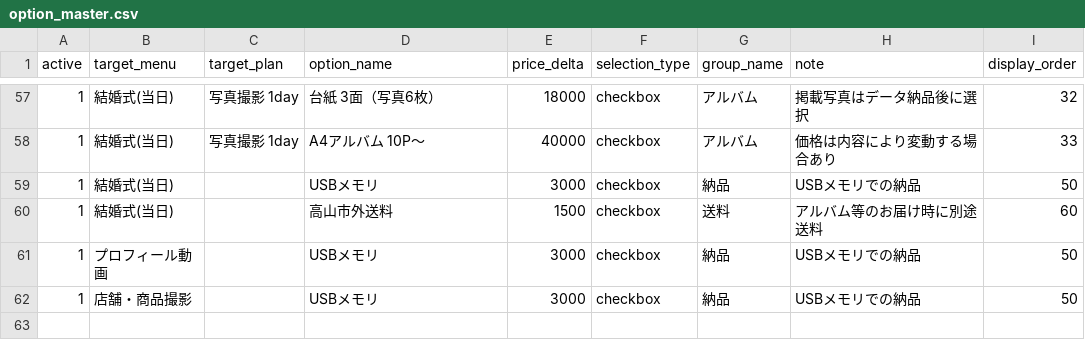
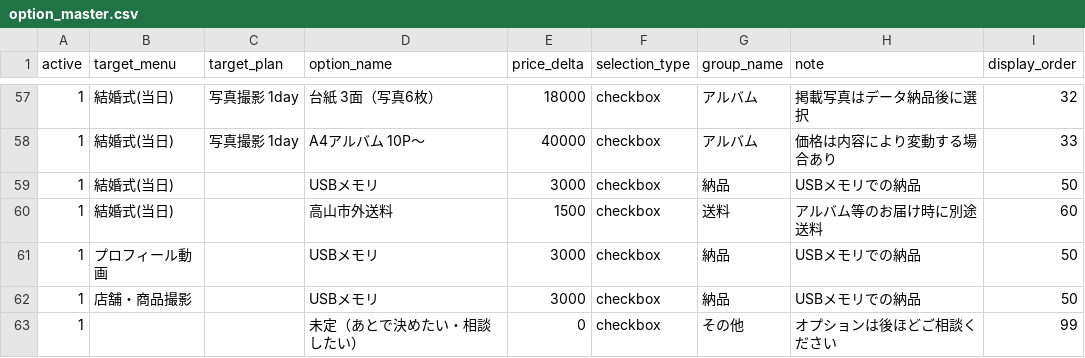
Before and after one commit to python-mvp-lab/camera-ai-mvp, a CSV file: master/option_master.csv, drawn as a sheet; only a part is shown, gaps mark what is left out.

```diff
--- a/master/option_master.csv
+++ b/master/option_master.csv
@@ -62 +62,2 @@ active,target_menu,target_plan,option_name,price_delta,selection_type,group_name
 1,店舗・商品撮影,,USBメモリ,3000,checkbox,納品,USBメモリでの納品,50
+1,,,未定（あとで決めたい・相談したい）,0,checkbox,その他,オプションは後ほどご相談ください,99
```
Also changed, not shown: 2 other files.
